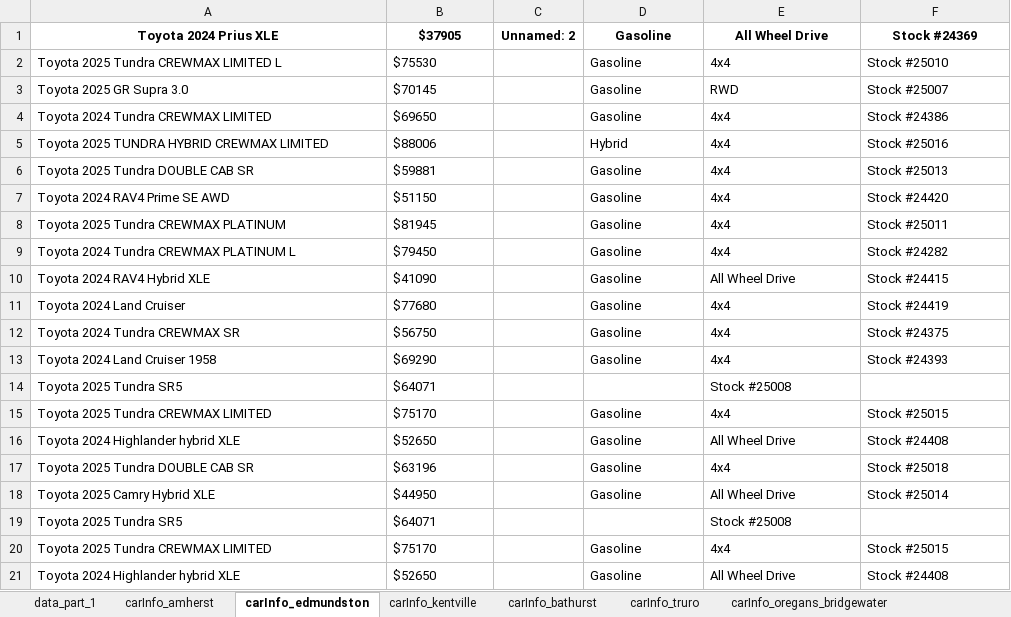
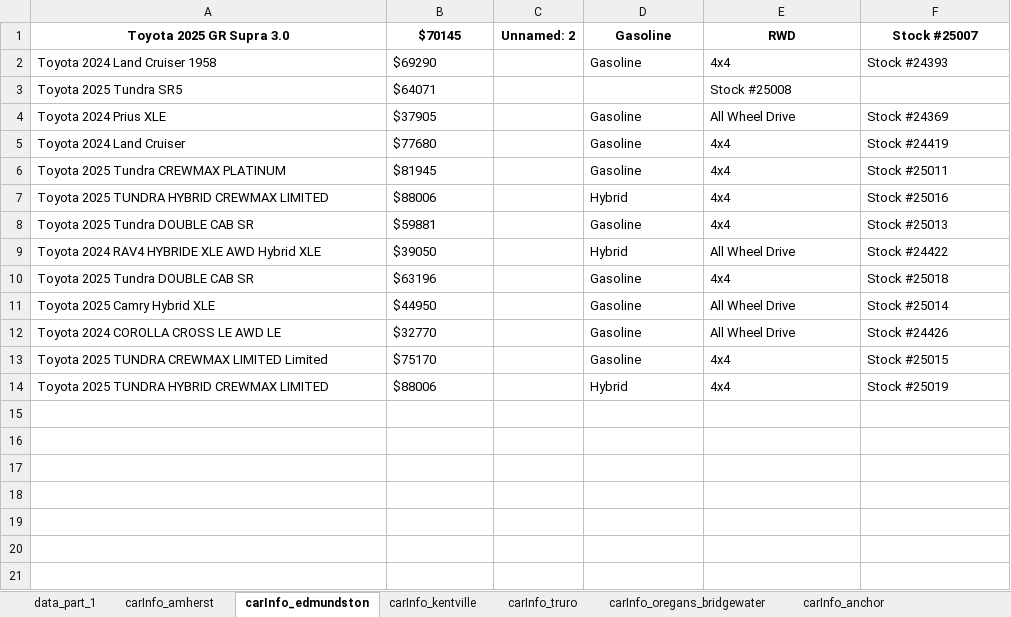
Before and after one commit to gitony0101/X4DS, an Excel workbook: Projects/scrapping_py/MaritimeToyota.xlsx, sheet carInfo_edmundston, drawn as a sheet; values as stored, in another font and other column widths than the file's, no borders; removed rows and columns are numbered as before the commit, all else as after; the diff names each change by its address in the sheet, - before the commit and + after, or states it on an @@ line.

```diff
--- a/Projects/scrapping_py/MaritimeToyota.xlsx (sheet carInfo_edmundston)
+++ b/Projects/scrapping_py/MaritimeToyota.xlsx (sheet carInfo_edmundston)
-sheet tab: carInfo_bathurst
+row 1: Toyota 2025 GR Supra 3.0 | $70145 | Unnamed: 2 | Gasoline | RWD | Stock #25007
@@ row 13 moved to row 2: Toyota 2024 Land Cruiser 1958 @@
@@ row 14 moved to row 3: Toyota 2025 Tundra SR5 @@
@@ A4:B4 bold: on → off, alignment: center → left @@
-C4: Unnamed: 2
+C4: (empty)
@@ D4:F4 bold: on → off, alignment: center → left @@
@@ row 11 moved to row 5: Toyota 2024 Land Cruiser @@
-A6: Toyota 2025 Tundra CREWMAX LIMITED L
+A6: Toyota 2025 Tundra CREWMAX PLATINUM
-B6: $75530
+B6: $81945
-F6: Stock #25010
+F6: Stock #25011
-row 3: Toyota 2025 GR Supra 3.0 | $70145 |  | Gasoline | RWD | Stock #25007
-row 4: Toyota 2024 Tundra CREWMAX LIMITED | $69650 |  | Gasoline | 4x4 | Stock #24386
-row 7: Toyota 2024 RAV4 Prime SE AWD | $51150 |  | Gasoline | 4x4 | Stock #24420
-row 8: Toyota 2025 Tundra CREWMAX PLATINUM | $81945 |  | Gasoline | 4x4 | Stock #25011
-row 9: Toyota 2024 Tundra CREWMAX PLATINUM L | $79450 |  | Gasoline | 4x4 | Stock #24282
-row 10: Toyota 2024 RAV4 Hybrid XLE | $41090 |  | Gasoline | All Wheel Drive | Stock #24415
-row 12: Toyota 2024 Tundra CREWMAX SR | $56750 |  | Gasoline | 4x4 | Stock #24375
-row 15: Toyota 2025 Tundra CREWMAX LIMITED | $75170 |  | Gasoline | 4x4 | Stock #25015
-row 16: Toyota 2024 Highlander hybrid XLE | $52650 |  | Gasoline | All Wheel Drive | Stock #24408
+row 9: Toyota 2024 RAV4 HYBRIDE XLE AWD Hybrid XLE | $39050 |  | Hybrid | All Wheel Drive | Stock #24422
-row 19: Toyota 2025 Tundra SR5 | $64071 |  |  | Stock #25008
+row 12: Toyota 2024 COROLLA CROSS LE AWD LE | $32770 |  | Gasoline | All Wheel Drive | Stock #24426
-A13: Toyota 2025 Tundra CREWMAX LIMITED
+A13: Toyota 2025 TUNDRA CREWMAX LIMITED Limited
-row 21: Toyota 2024 Highlander hybrid XLE | $52650 |  | Gasoline | All Wheel Drive | Stock #24408
+row 14: Toyota 2025 TUNDRA HYBRID CREWMAX LIMITED | $88006 |  | Hybrid | 4x4 | Stock #25019
```
Also changed, not shown: sheet carInfo_dartmouth, sheet carInfo_central_toyota, sheet carInfo_woodstock, sheet carInfo_anchor, sheet carInfo_oregans_halifax_toyota, sheet carInfo_gander, 10 more sheets, Projects/scrapping_js/lexus_maritime/Lexus_Inventory.xlsx, 2 other files.
